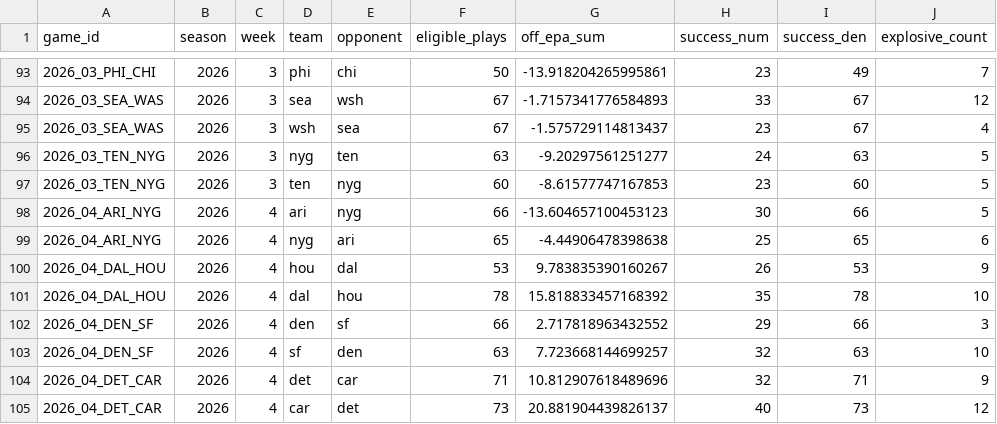
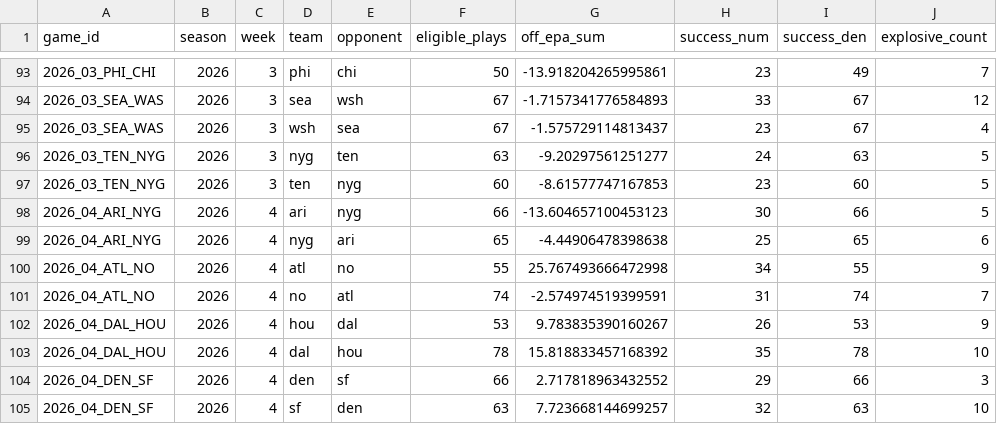
Before and after one commit to joeybukowski3/remix-of-bracket-brilliance, a CSV file: data/nfl/nflverse/scoring-support-team-game/scoring_support_team_game_2026.csv, drawn as a sheet; only a part is shown, gaps mark what is left out; the shorter side is filled out with more unchanged rows.

```diff
--- a/data/nfl/nflverse/scoring-support-team-game/scoring_support_team_game_2026.csv
+++ b/data/nfl/nflverse/scoring-support-team-game/scoring_support_team_game_2026.csv
@@ -99,2 +99,4 @@ game_id,season,week,team,opponent,eligible_plays,off_epa_sum,success_num,success
 2026_04_ARI_NYG,2026,4,nyg,ari,65,-4.44906478398638,25,65,6
+2026_04_ATL_NO,2026,4,atl,no,55,25.767493666472998,34,55,9
+2026_04_ATL_NO,2026,4,no,atl,74,-2.574974519399591,31,74,7
 2026_04_DAL_HOU,2026,4,hou,dal,53,9.783835390160267,26,53,9
```
Also changed, not shown: data/nfl/nflverse/depth-charts/depth_charts_2026.csv, 20 other files.
